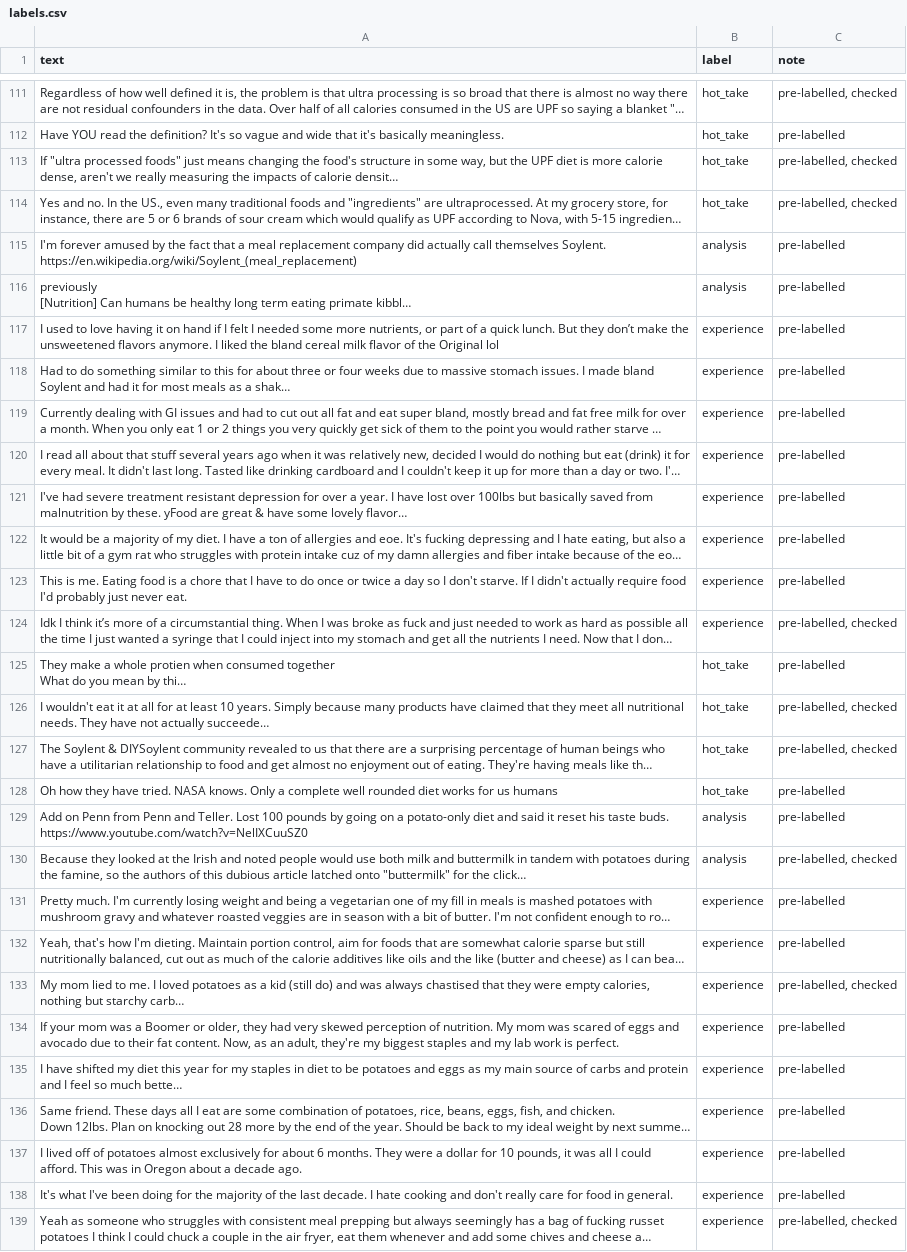
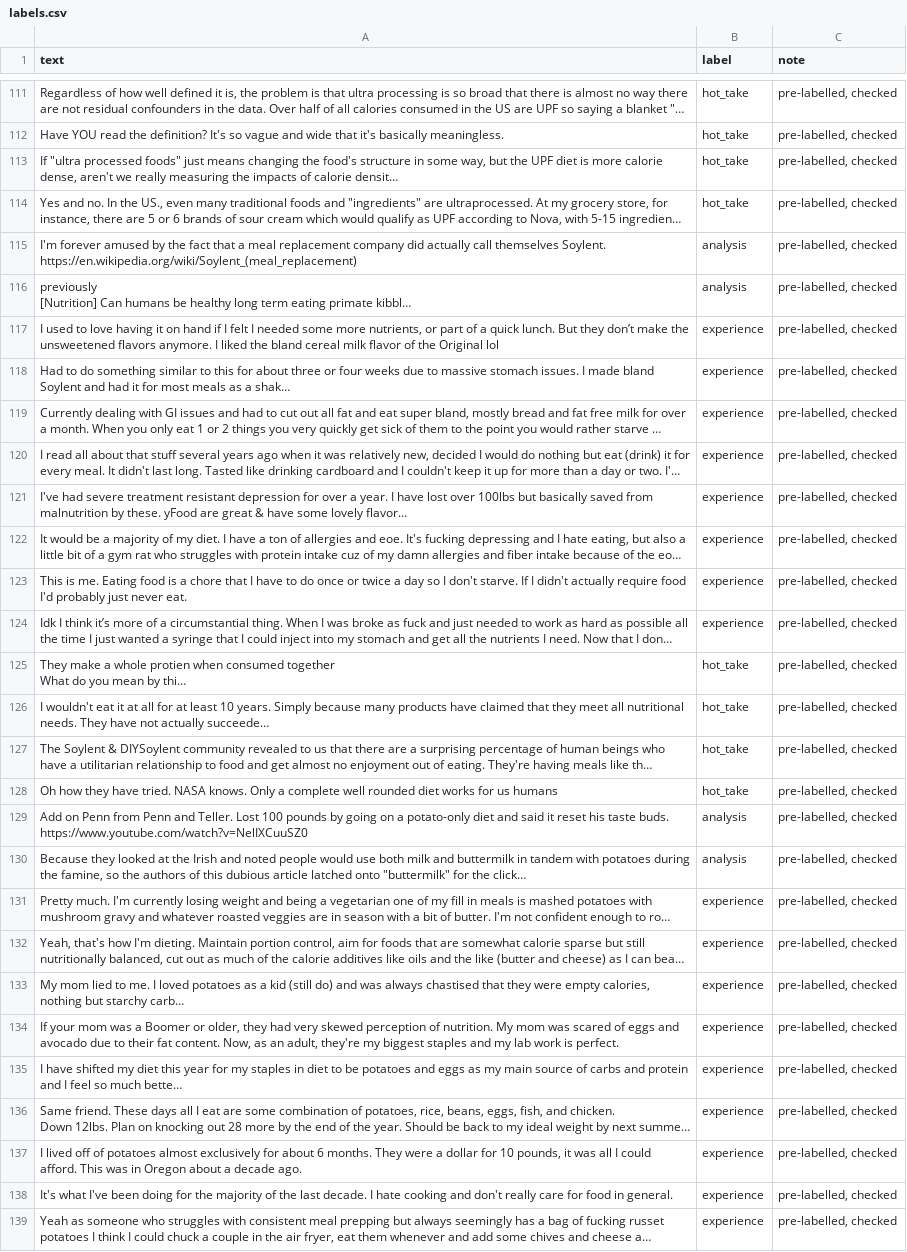
Before and after one commit to KiranmaiMrudulaV/ai201-project3-takemeter-starter-v2026, a CSV file: labels.csv, drawn as a sheet; only a part is shown, gaps mark what is left out; long unchanged cells end in …; the diff covers the shown part only; the diff names each change by its address in the sheet, - before the commit and + after, or states it on an @@ line.

```diff
--- a/labels.csv
+++ b/labels.csv
-C112 (note): pre-labelled
+C112 (note): pre-labelled, checked
-C115:C123 (note): pre-labelled
+C115:C123 (note): pre-labelled, checked
-C125 (note): pre-labelled
+C125 (note): pre-labelled, checked
-C128:C129 (note): pre-labelled
+C128:C129 (note): pre-labelled, checked
-C131:C132 (note): pre-labelled
+C131:C132 (note): pre-labelled, checked
-C134:C138 (note): pre-labelled
+C134:C138 (note): pre-labelled, checked
```
Also changed, not shown: 64 edited cells elsewhere in this file.
